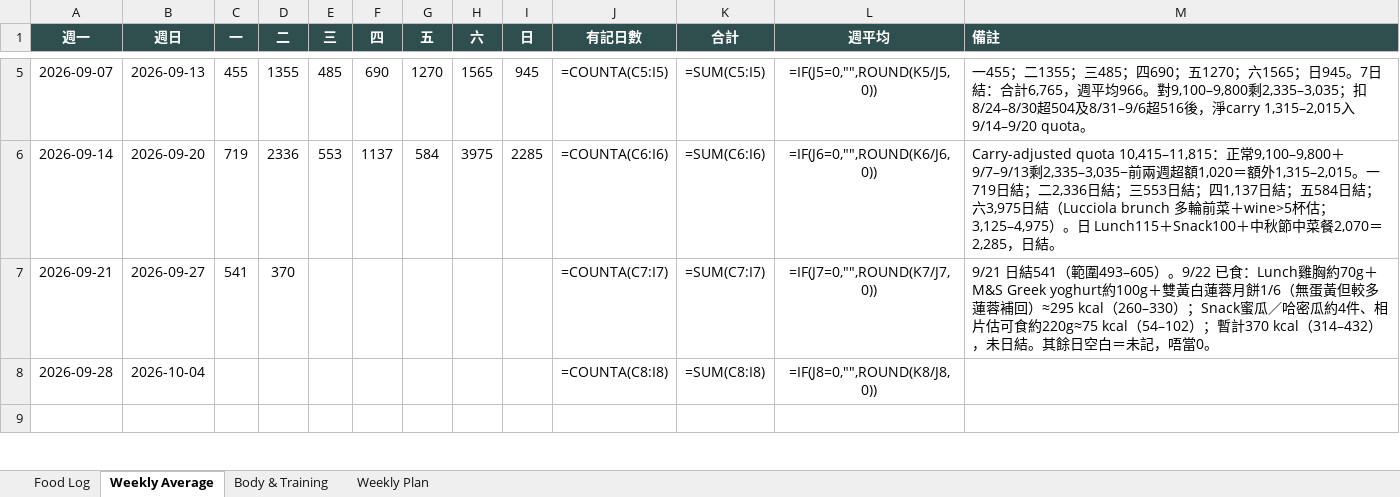
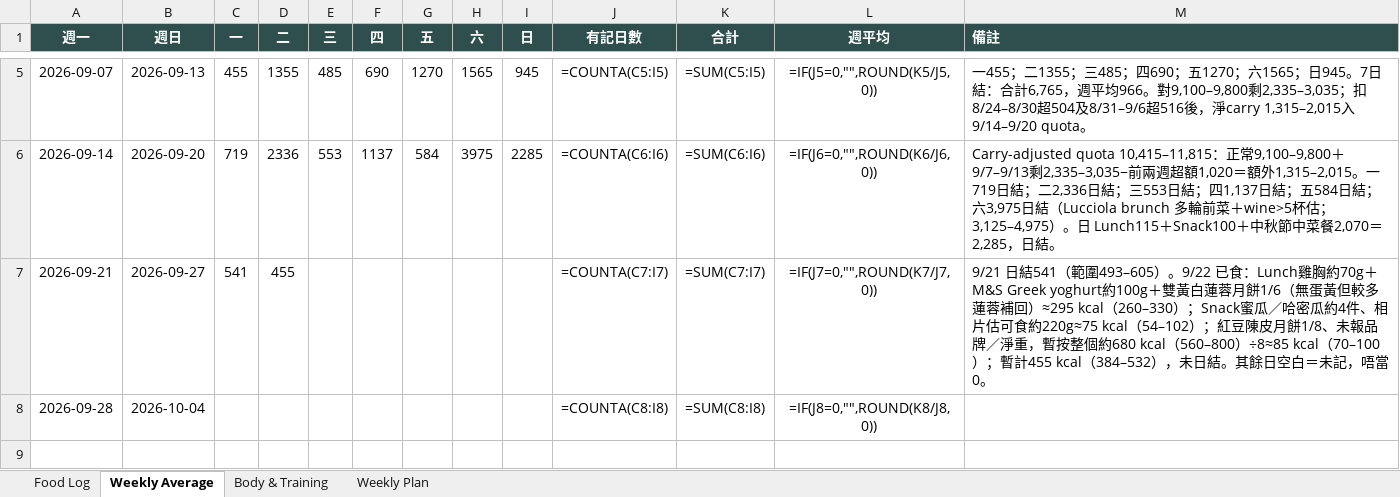
Before and after one commit to buzz-knittinpix/melodycheng622-cmyk.github.io, an Excel workbook: data/fitness_food_log.xlsx, sheet Weekly Average, drawn as a sheet; only a part is shown, gaps mark what is left out; values as stored, in another font and other column widths than the file's, no borders; formulas without a stored value are shown as written; the diff names each change by its address in the sheet, - before the commit and + after, or states it on an @@ line.

```diff
--- a/data/fitness_food_log.xlsx (sheet Weekly Average)
+++ b/data/fitness_food_log.xlsx (sheet Weekly Average)
-D7 (二): 370
+D7 (二): 455
-M7 (備註): …（54–102）；暫計370 kcal（314–432），未日…
+M7 (備註): …（54–102）；紅豆陳皮月餅1/8、未報品牌／淨重，暫按整個約680 kcal（560–800）÷8≈85 kcal（70–100）；暫計455 kcal（384–532），未日…
```
Also changed, not shown: sheet Food Log, 1 other file.
